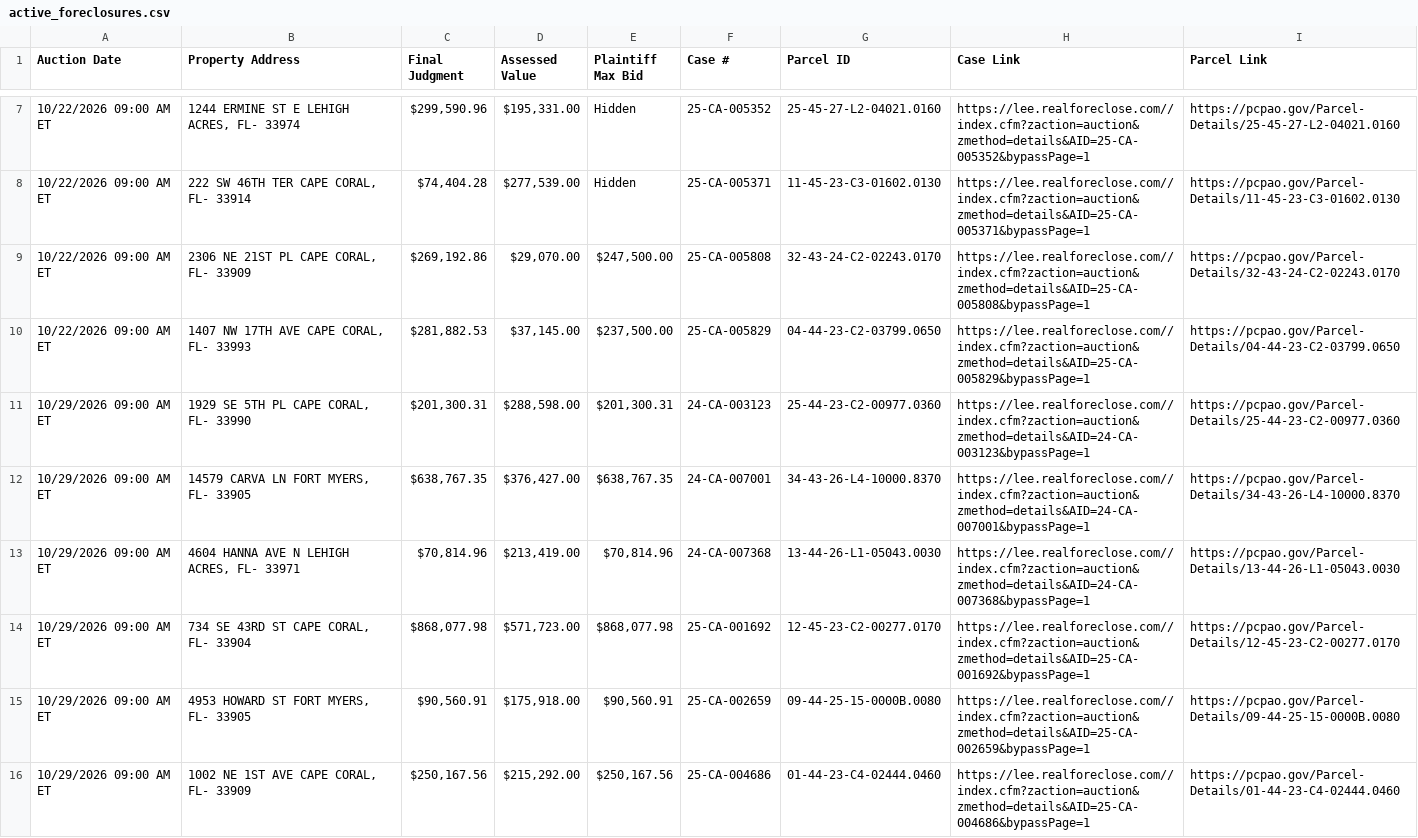
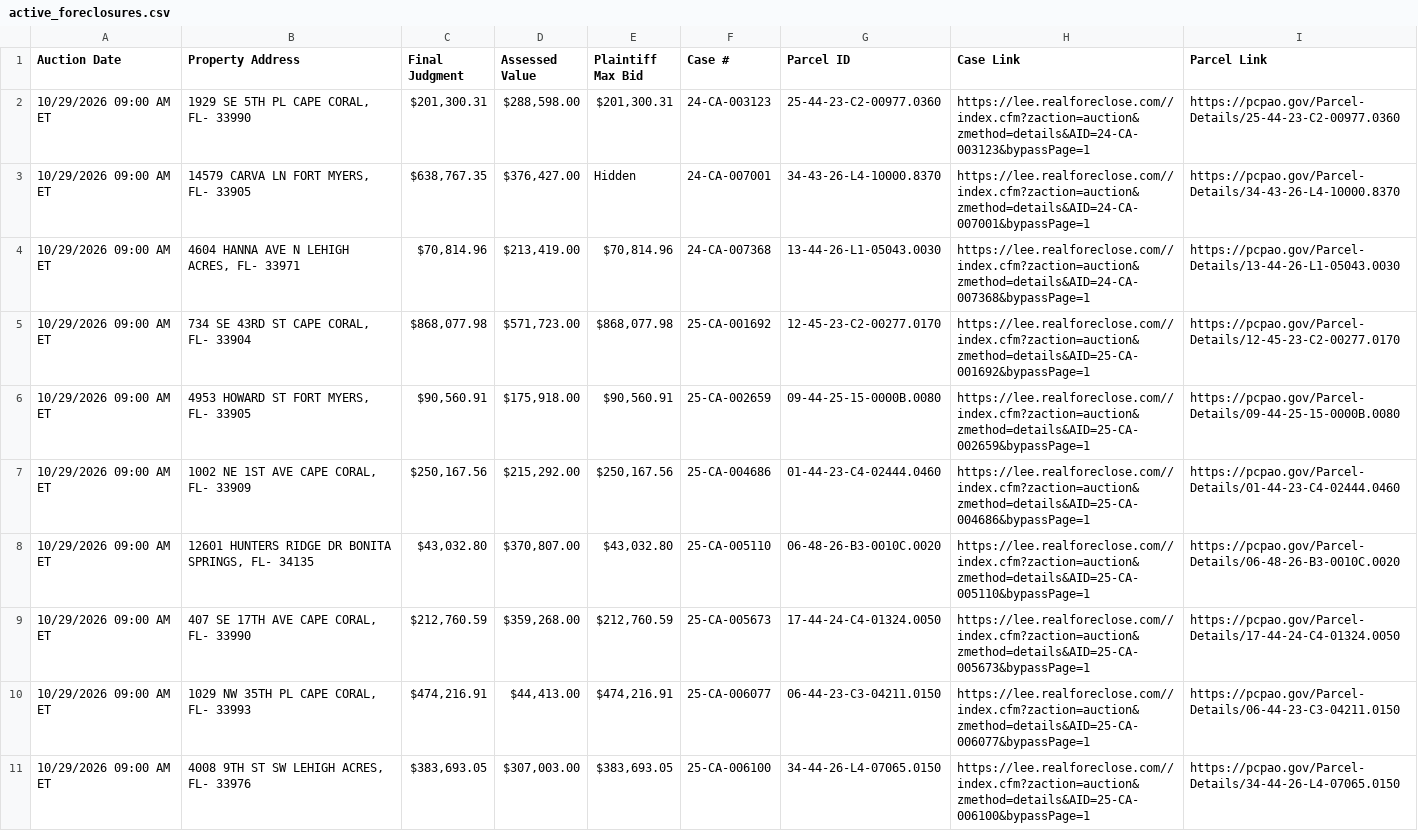
Before and after one commit to figlesias7/Realforeclose-lee, a CSV file: data/active_foreclosures.csv, drawn as a sheet; only a part is shown, gaps mark what is left out; the shorter side is filled out with more unchanged rows; the diff covers the shown part only.

```diff
--- a/data/active_foreclosures.csv
+++ b/data/active_foreclosures.csv
@@ -7,7 +2,3 @@ Auction Date,Property Address,Final Judgment,Assessed Value,Plaintiff Max Bid,Ca
-10/22/2026 09:00 AM ET,"1244 ERMINE ST E LEHIGH ACRES, FL- 33974","$299,590.96","$195,331.00",Hidden,25-CA-005352,25-45-27-L2-04021.0160,https://lee.realforeclose.com//index.cfm?zaction=auction&zmethod=details&AID=25-CA-005352&bypassPage=1,https://pcpao.gov/Parcel-Details/25-45-27-L2-04021.0160
-10/22/2026 09:00 AM ET,"222 SW 46TH TER CAPE CORAL, FL- 33914","$74,404.28","$277,539.00",Hidden,25-CA-005371,11-45-23-C3-01602.0130,https://lee.realforeclose.com//index.cfm?zaction=auction&zmethod=details&AID=25-CA-005371&bypassPage=1,https://pcpao.gov/Parcel-Details/11-45-23-C3-01602.0130
-10/22/2026 09:00 AM ET,"2306 NE 21ST PL CAPE CORAL, FL- 33909","$269,192.86","$29,070.00","$247,500.00",25-CA-005808,32-43-24-C2-02243.0170,https://lee.realforeclose.com//index.cfm?zaction=auction&zmethod=details&AID=25-CA-005808&bypassPage=1,https://pcpao.gov/Parcel-Details/32-43-24-C2-02243.0170
-10/22/2026 09:00 AM ET,"1407 NW 17TH AVE CAPE CORAL, FL- 33993","$281,882.53","$37,145.00","$237,500.00",25-CA-005829,04-44-23-C2-03799.0650,https://lee.realforeclose.com//index.cfm?zaction=auction&zmethod=details&AID=25-CA-005829&bypassPage=1,https://pcpao.gov/Parcel-Details/04-44-23-C2-03799.0650
 10/29/2026 09:00 AM ET,"1929 SE 5TH PL CAPE CORAL, FL- 33990","$201,300.31","$288,598.00","$201,300.31",24-CA-003123,25-44-23-C2-00977.0360,https://lee.realforeclose.com//index.cfm?zaction=auction&zmethod=details&AID=24-CA-003123&bypassPage=1,https://pcpao.gov/Parcel-Details/25-44-23-C2-00977.0360
-10/29/2026 09:00 AM ET,"14579 CARVA LN FORT MYERS, FL- 33905","$638,767.35","$376,427.00","$638,767.35",24-CA-007001,34-43-26-L4-10000.8370,https://lee.realforeclose.com//index.cfm?zaction=auction&zmethod=details&AID=24-CA-007001&bypassPage=1,https://pcpao.gov/Parcel-Details/34-43-26-L4-10000.8370
+10/29/2026 09:00 AM ET,"14579 CARVA LN FORT MYERS, FL- 33905","$638,767.35","$376,427.00",Hidden,24-CA-007001,34-43-26-L4-10000.8370,https://lee.realforeclose.com//index.cfm?zaction=auction&zmethod=details&AID=24-CA-007001&bypassPage=1,https://pcpao.gov/Parcel-Details/34-43-26-L4-10000.8370
 10/29/2026 09:00 AM ET,"4604 HANNA AVE N LEHIGH ACRES, FL- 33971","$70,814.96","$213,419.00","$70,814.96",24-CA-007368,13-44-26-L1-05043.0030,https://lee.realforeclose.com//index.cfm?zaction=auction&zmethod=details&AID=24-CA-007368&bypassPage=1,https://pcpao.gov/Parcel-Details/13-44-26-L1-05043.0030
```
Also changed, not shown: 1 added row, 5 removed rows and 3 edited cells elsewhere in this file, data/event_log.csv, 3 other files.
